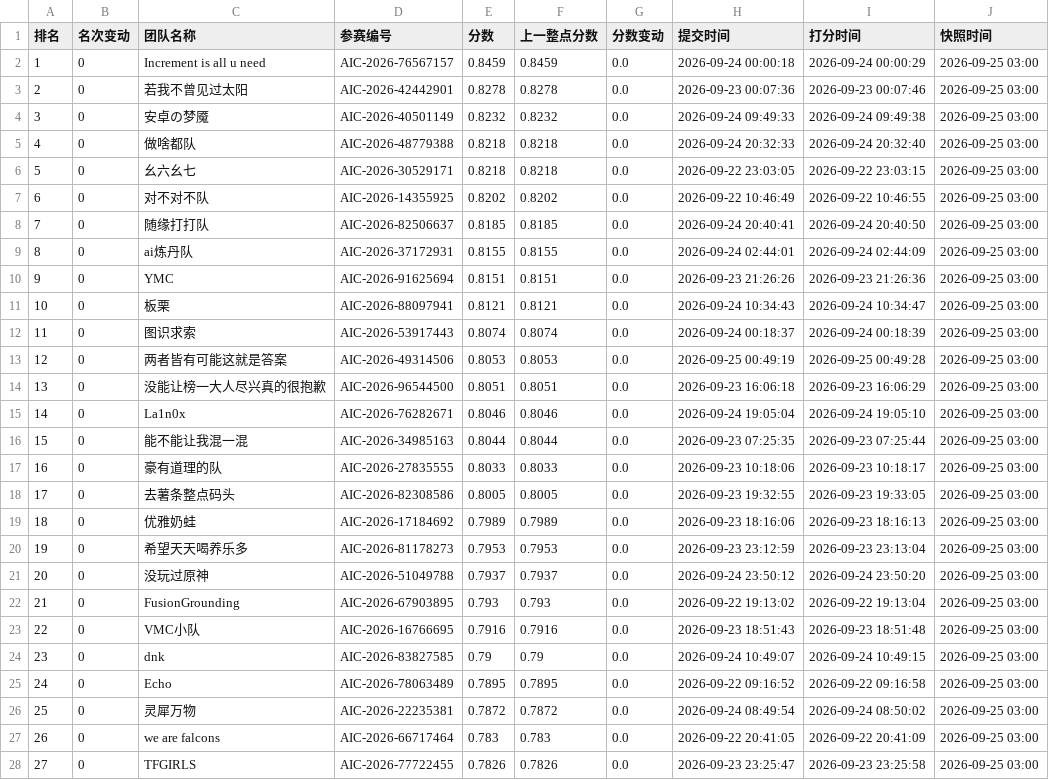
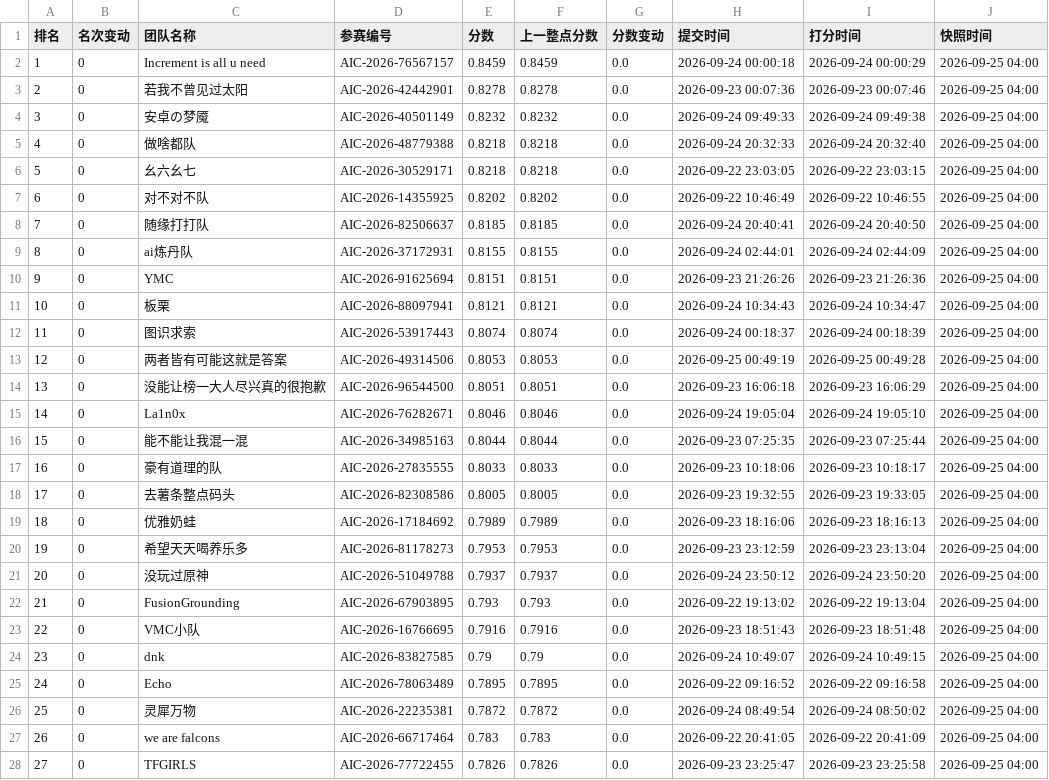
Before and after one commit to KirkG529/aic-rank-report, a CSV file: data/export/standings_复赛.csv, drawn as a sheet; only a part is shown; the diff covers the shown part only.

```diff
--- a/data/export/standings_复赛.csv
+++ b/data/export/standings_复赛.csv
@@ -1,28 +1,28 @@
 排名,名次变动,团队名称,参赛编号,分数,上一整点分数,分数变动,提交时间,打分时间,快照时间
-1,0,Increment is all u need,AIC-2026-76567157,0.8459,0.8459,0.0,2026-09-24 00:00:18,2026-09-24 00:00:29,2026-09-25 03:00
-2,0,若我不曾见过太阳,AIC-2026-42442901,0.8278,0.8278,0.0,2026-09-23 00:07:36,2026-09-23 00:07:46,2026-09-25 03:00
-3,0,安卓の梦魇,AIC-2026-40501149,0.8232,0.8232,0.0,2026-09-24 09:49:33,2026-09-24 09:49:38,2026-09-25 03:00
-4,0,做啥都队,AIC-2026-48779388,0.8218,0.8218,0.0,2026-09-24 20:32:33,2026-09-24 20:32:40,2026-09-25 03:00
-5,0,幺六幺七,AIC-2026-30529171,0.8218,0.8218,0.0,2026-09-22 23:03:05,2026-09-22 23:03:15,2026-09-25 03:00
-6,0,对不对不队,AIC-2026-14355925,0.8202,0.8202,0.0,2026-09-22 10:46:49,2026-09-22 10:46:55,2026-09-25 03:00
-7,0,随缘打打队,AIC-2026-82506637,0.8185,0.8185,0.0,2026-09-24 20:40:41,2026-09-24 20:40:50,2026-09-25 03:00
-8,0,ai炼丹队,AIC-2026-37172931,0.8155,0.8155,0.0,2026-09-24 02:44:01,2026-09-24 02:44:09,2026-09-25 03:00
-9,0,YMC,AIC-2026-91625694,0.8151,0.8151,0.0,2026-09-23 21:26:26,2026-09-23 21:26:36,2026-09-25 03:00
-10,0,板栗,AIC-2026-88097941,0.8121,0.8121,0.0,2026-09-24 10:34:43,2026-09-24 10:34:47,2026-09-25 03:00
-11,0,图识求索,AIC-2026-53917443,0.8074,0.8074,0.0,2026-09-24 00:18:37,2026-09-24 00:18:39,2026-09-25 03:00
-12,0,两者皆有可能这就是答案,AIC-2026-49314506,0.8053,0.8053,0.0,2026-09-25 00:49:19,2026-09-25 00:49:28,2026-09-25 03:00
-13,0,没能让榜一大人尽兴真的很抱歉,AIC-2026-96544500,0.8051,0.8051,0.0,2026-09-23 16:06:18,2026-09-23 16:06:29,2026-09-25 03:00
-14,0,La1n0x,AIC-2026-76282671,0.8046,0.8046,0.0,2026-09-24 19:05:04,2026-09-24 19:05:10,2026-09-25 03:00
-15,0,能不能让我混一混,AIC-2026-34985163,0.8044,0.8044,0.0,2026-09-23 07:25:35,2026-09-23 07:25:44,2026-09-25 03:00
-16,0,豪有道理的队,AIC-2026-27835555,0.8033,0.8033,0.0,2026-09-23 10:18:06,2026-09-23 10:18:17,2026-09-25 03:00
-17,0,去薯条整点码头,AIC-2026-82308586,0.8005,0.8005,0.0,2026-09-23 19:32:55,2026-09-23 19:33:05,2026-09-25 03:00
-18,0,优雅奶蛙,AIC-2026-17184692,0.7989,0.7989,0.0,2026-09-23 18:16:06,2026-09-23 18:16:13,2026-09-25 03:00
-19,0,希望天天喝养乐多,AIC-2026-81178273,0.7953,0.7953,0.0,2026-09-23 23:12:59,2026-09-23 23:13:04,2026-09-25 03:00
-20,0,没玩过原神,AIC-2026-51049788,0.7937,0.7937,0.0,2026-09-24 23:50:12,2026-09-24 23:50:20,2026-09-25 03:00
-21,0,FusionGrounding,AIC-2026-67903895,0.793,0.793,0.0,2026-09-22 19:13:02,2026-09-22 19:13:04,2026-09-25 03:00
-22,0,VMC小队,AIC-2026-16766695,0.7916,0.7916,0.0,2026-09-23 18:51:43,2026-09-23 18:51:48,2026-09-25 03:00
-23,0,dnk,AIC-2026-83827585,0.79,0.79,0.0,2026-09-24 10:49:07,2026-09-24 10:49:15,2026-09-25 03:00
-24,0,Echo,AIC-2026-78063489,0.7895,0.7895,0.0,2026-09-22 09:16:52,2026-09-22 09:16:58,2026-09-25 03:00
-25,0,灵犀万物,AIC-2026-22235381,0.7872,0.7872,0.0,2026-09-24 08:49:54,2026-09-24 08:50:02,2026-09-25 03:00
-26,0,we are falcons,AIC-2026-66717464,0.783,0.783,0.0,2026-09-22 20:41:05,2026-09-22 20:41:09,2026-09-25 03:00
-27,0,TFGIRLS,AIC-2026-77722455,0.7826,0.7826,0.0,2026-09-23 23:25:47,2026-09-23 23:25:58,2026-09-25 03:00
+1,0,Increment is all u need,AIC-2026-76567157,0.8459,0.8459,0.0,2026-09-24 00:00:18,2026-09-24 00:00:29,2026-09-25 04:00
+2,0,若我不曾见过太阳,AIC-2026-42442901,0.8278,0.8278,0.0,2026-09-23 00:07:36,2026-09-23 00:07:46,2026-09-25 04:00
+3,0,安卓の梦魇,AIC-2026-40501149,0.8232,0.8232,0.0,2026-09-24 09:49:33,2026-09-24 09:49:38,2026-09-25 04:00
+4,0,做啥都队,AIC-2026-48779388,0.8218,0.8218,0.0,2026-09-24 20:32:33,2026-09-24 20:32:40,2026-09-25 04:00
+5,0,幺六幺七,AIC-2026-30529171,0.8218,0.8218,0.0,2026-09-22 23:03:05,2026-09-22 23:03:15,2026-09-25 04:00
+6,0,对不对不队,AIC-2026-14355925,0.8202,0.8202,0.0,2026-09-22 10:46:49,2026-09-22 10:46:55,2026-09-25 04:00
+7,0,随缘打打队,AIC-2026-82506637,0.8185,0.8185,0.0,2026-09-24 20:40:41,2026-09-24 20:40:50,2026-09-25 04:00
+8,0,ai炼丹队,AIC-2026-37172931,0.8155,0.8155,0.0,2026-09-24 02:44:01,2026-09-24 02:44:09,2026-09-25 04:00
+9,0,YMC,AIC-2026-91625694,0.8151,0.8151,0.0,2026-09-23 21:26:26,2026-09-23 21:26:36,2026-09-25 04:00
+10,0,板栗,AIC-2026-88097941,0.8121,0.8121,0.0,2026-09-24 10:34:43,2026-09-24 10:34:47,2026-09-25 04:00
+11,0,图识求索,AIC-2026-53917443,0.8074,0.8074,0.0,2026-09-24 00:18:37,2026-09-24 00:18:39,2026-09-25 04:00
+12,0,两者皆有可能这就是答案,AIC-2026-49314506,0.8053,0.8053,0.0,2026-09-25 00:49:19,2026-09-25 00:49:28,2026-09-25 04:00
+13,0,没能让榜一大人尽兴真的很抱歉,AIC-2026-96544500,0.8051,0.8051,0.0,2026-09-23 16:06:18,2026-09-23 16:06:29,2026-09-25 04:00
+14,0,La1n0x,AIC-2026-76282671,0.8046,0.8046,0.0,2026-09-24 19:05:04,2026-09-24 19:05:10,2026-09-25 04:00
+15,0,能不能让我混一混,AIC-2026-34985163,0.8044,0.8044,0.0,2026-09-23 07:25:35,2026-09-23 07:25:44,2026-09-25 04:00
+16,0,豪有道理的队,AIC-2026-27835555,0.8033,0.8033,0.0,2026-09-23 10:18:06,2026-09-23 10:18:17,2026-09-25 04:00
+17,0,去薯条整点码头,AIC-2026-82308586,0.8005,0.8005,0.0,2026-09-23 19:32:55,2026-09-23 19:33:05,2026-09-25 04:00
+18,0,优雅奶蛙,AIC-2026-17184692,0.7989,0.7989,0.0,2026-09-23 18:16:06,2026-09-23 18:16:13,2026-09-25 04:00
+19,0,希望天天喝养乐多,AIC-2026-81178273,0.7953,0.7953,0.0,2026-09-23 23:12:59,2026-09-23 23:13:04,2026-09-25 04:00
+20,0,没玩过原神,AIC-2026-51049788,0.7937,0.7937,0.0,2026-09-24 23:50:12,2026-09-24 23:50:20,2026-09-25 04:00
+21,0,FusionGrounding,AIC-2026-67903895,0.793,0.793,0.0,2026-09-22 19:13:02,2026-09-22 19:13:04,2026-09-25 04:00
+22,0,VMC小队,AIC-2026-16766695,0.7916,0.7916,0.0,2026-09-23 18:51:43,2026-09-23 18:51:48,2026-09-25 04:00
+23,0,dnk,AIC-2026-83827585,0.79,0.79,0.0,2026-09-24 10:49:07,2026-09-24 10:49:15,2026-09-25 04:00
+24,0,Echo,AIC-2026-78063489,0.7895,0.7895,0.0,2026-09-22 09:16:52,2026-09-22 09:16:58,2026-09-25 04:00
+25,0,灵犀万物,AIC-2026-22235381,0.7872,0.7872,0.0,2026-09-24 08:49:54,2026-09-24 08:50:02,2026-09-25 04:00
+26,0,we are falcons,AIC-2026-66717464,0.783,0.783,0.0,2026-09-22 20:41:05,2026-09-22 20:41:09,2026-09-25 04:00
+27,0,TFGIRLS,AIC-2026-77722455,0.7826,0.7826,0.0,2026-09-23 23:25:47,2026-09-23 23:25:58,2026-09-25 04:00
```
Also changed, not shown: 100 edited cells elsewhere in this file, 3 other files.
